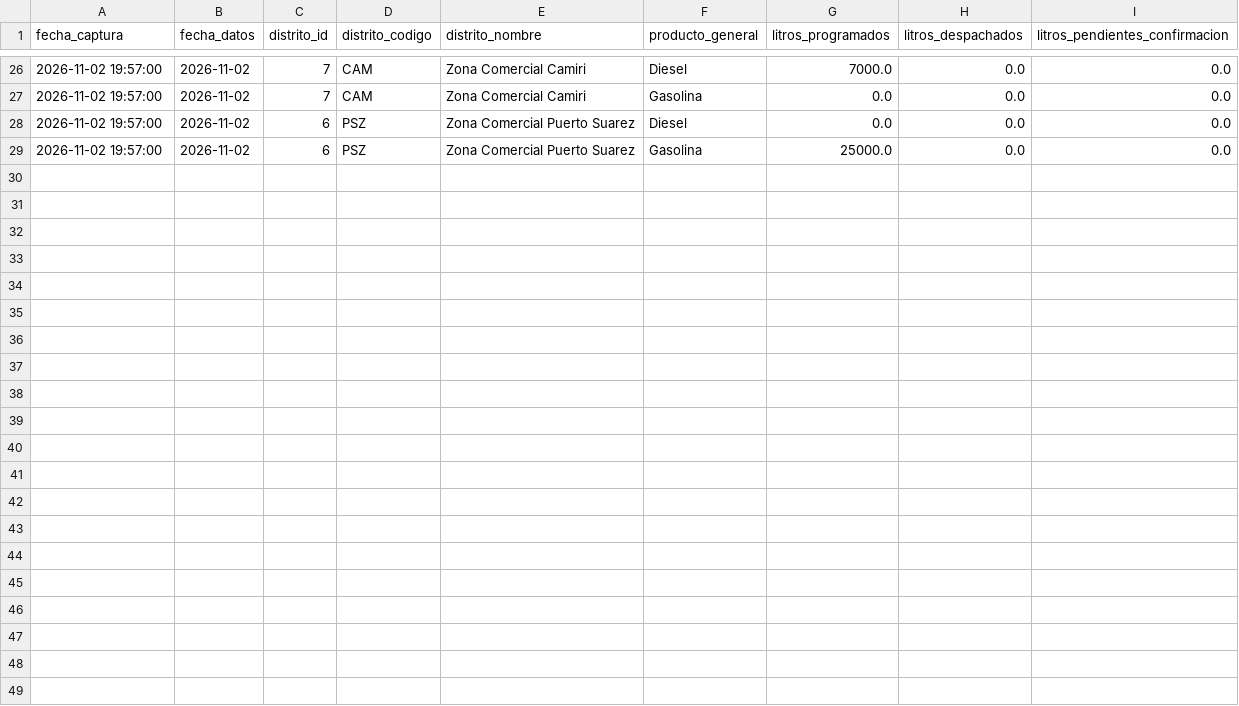
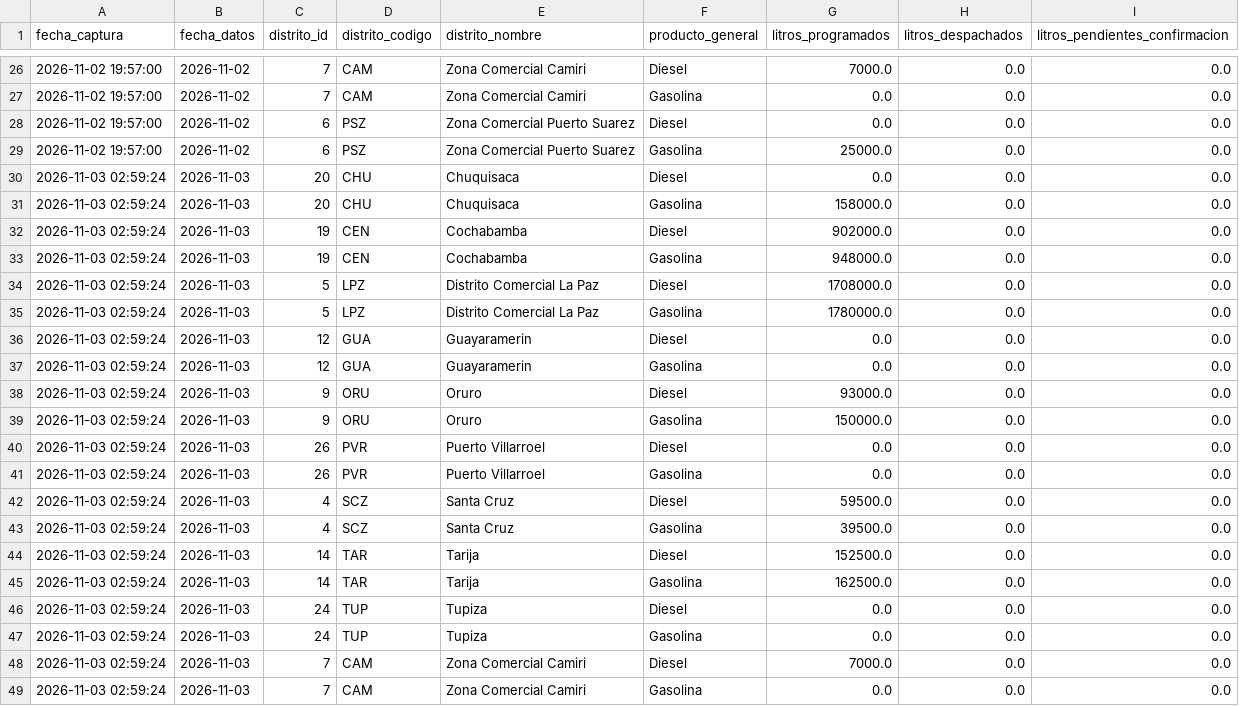
Before and after one commit to sociedatos/bo-combustible, a CSV file: data_ypfb/resumen/202644.csv, drawn as a sheet; only a part is shown, gaps mark what is left out.

```diff
--- a/data_ypfb/resumen/202644.csv
+++ b/data_ypfb/resumen/202644.csv
@@ -29 +29,21 @@ fecha_captura,fecha_datos,distrito_id,distrito_codigo,distrito_nombre,producto_g
 2026-11-02 19:57:00,2026-11-02,6,PSZ,Zona Comercial Puerto Suarez,Gasolina,25000.0,0.0,0.0
+2026-11-03 02:59:24,2026-11-03,20,CHU,Chuquisaca,Diesel,0.0,0.0,0.0
+2026-11-03 02:59:24,2026-11-03,20,CHU,Chuquisaca,Gasolina,158000.0,0.0,0.0
+2026-11-03 02:59:24,2026-11-03,19,CEN,Cochabamba,Diesel,902000.0,0.0,0.0
+2026-11-03 02:59:24,2026-11-03,19,CEN,Cochabamba,Gasolina,948000.0,0.0,0.0
+2026-11-03 02:59:24,2026-11-03,5,LPZ,Distrito Comercial La Paz,Diesel,1708000.0,0.0,0.0
+2026-11-03 02:59:24,2026-11-03,5,LPZ,Distrito Comercial La Paz,Gasolina,1780000.0,0.0,0.0
+2026-11-03 02:59:24,2026-11-03,12,GUA,Guayaramerin,Diesel,0.0,0.0,0.0
+2026-11-03 02:59:24,2026-11-03,12,GUA,Guayaramerin,Gasolina,0.0,0.0,0.0
+2026-11-03 02:59:24,2026-11-03,9,ORU,Oruro,Diesel,93000.0,0.0,0.0
+2026-11-03 02:59:24,2026-11-03,9,ORU,Oruro,Gasolina,150000.0,0.0,0.0
+2026-11-03 02:59:24,2026-11-03,26,PVR,Puerto Villarroel,Diesel,0.0,0.0,0.0
+2026-11-03 02:59:24,2026-11-03,26,PVR,Puerto Villarroel,Gasolina,0.0,0.0,0.0
+2026-11-03 02:59:24,2026-11-03,4,SCZ,Santa Cruz,Diesel,59500.0,0.0,0.0
+2026-11-03 02:59:24,2026-11-03,4,SCZ,Santa Cruz,Gasolina,39500.0,0.0,0.0
+2026-11-03 02:59:24,2026-11-03,14,TAR,Tarija,Diesel,152500.0,0.0,0.0
+2026-11-03 02:59:24,2026-11-03,14,TAR,Tarija,Gasolina,162500.0,0.0,0.0
+2026-11-03 02:59:24,2026-11-03,24,TUP,Tupiza,Diesel,0.0,0.0,0.0
+2026-11-03 02:59:24,2026-11-03,24,TUP,Tupiza,Gasolina,0.0,0.0,0.0
+2026-11-03 02:59:24,2026-11-03,7,CAM,Zona Comercial Camiri,Diesel,7000.0,0.0,0.0
+2026-11-03 02:59:24,2026-11-03,7,CAM,Zona Comercial Camiri,Gasolina,0.0,0.0,0.0
```
Also changed, not shown: 3 other files.
